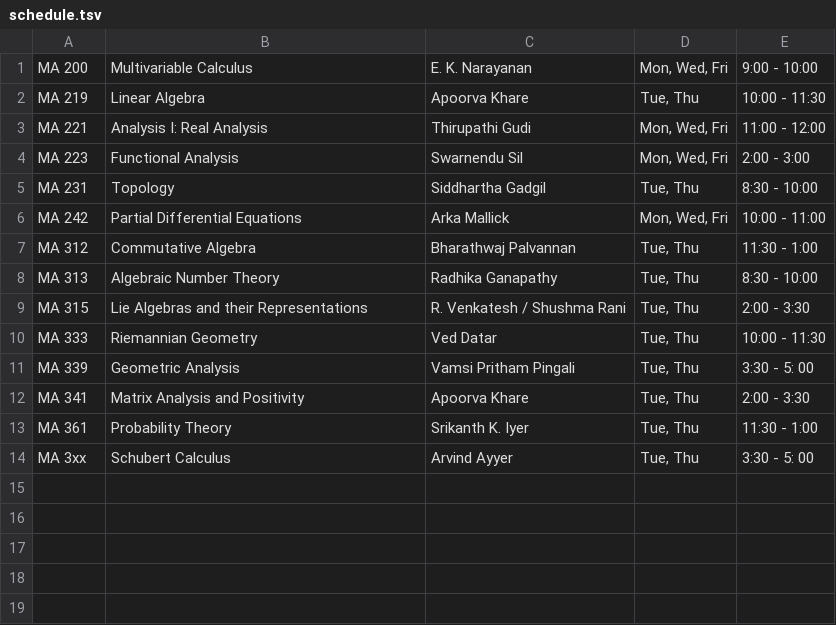
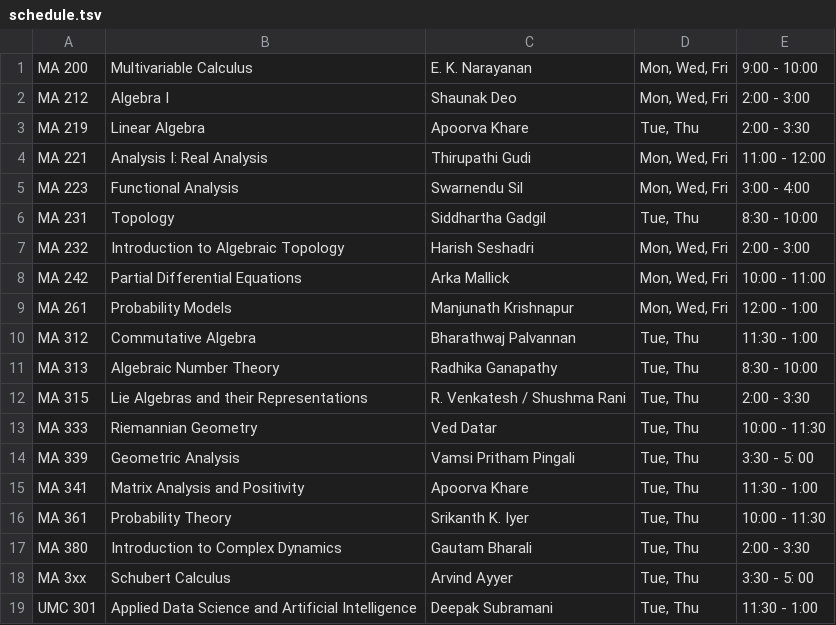
Before and after one commit to siddhartha-gadgil/CourseSchedule, a TSV file: data/aug2025/schedule.tsv, drawn as a sheet.

```diff
--- a/data/aug2025/schedule.tsv
+++ b/data/aug2025/schedule.tsv
@@ -1,7 +1,10 @@
 MA 200	Multivariable Calculus	E. K. Narayanan	Mon, Wed, Fri	9:00 - 10:00
-MA 219	Linear Algebra	Apoorva Khare	Tue, Thu	10:00 - 11:30
+MA 212	Algebra I	Shaunak Deo	Mon, Wed, Fri	2:00 - 3:00
+MA 219	Linear Algebra	Apoorva Khare	Tue, Thu	2:00 - 3:30
 MA 221	Analysis I: Real Analysis	Thirupathi Gudi	Mon, Wed, Fri	11:00 - 12:00
-MA 223	Functional Analysis	Swarnendu Sil	Mon, Wed, Fri	2:00 - 3:00
+MA 223	Functional Analysis	Swarnendu Sil	Mon, Wed, Fri	3:00 - 4:00
 MA 231	Topology	Siddhartha Gadgil	Tue, Thu	8:30 - 10:00
+MA 232	Introduction to Algebraic Topology	Harish Seshadri	Mon, Wed, Fri	2:00 - 3:00
 MA 242	Partial Differential Equations	Arka Mallick	Mon, Wed, Fri	10:00 - 11:00
+MA 261	Probability Models	Manjunath Krishnapur	Mon, Wed, Fri	12:00 - 1:00
 MA 312	Commutative Algebra	Bharathwaj Palvannan	Tue, Thu	11:30 - 1:00
@@ -11,4 +14,6 @@ MA 333	Riemannian Geometry	Ved Datar	Tue, Thu	10:00 - 11:30
 MA 339	Geometric Analysis	Vamsi Pritham Pingali	Tue, Thu	3:30 - 5: 00
-MA 341	Matrix Analysis and Positivity	Apoorva Khare	Tue, Thu	2:00 - 3:30
-MA 361	Probability Theory	Srikanth K. Iyer	Tue, Thu	11:30 - 1:00
+MA 341	Matrix Analysis and Positivity	Apoorva Khare	Tue, Thu	11:30 - 1:00
+MA 361	Probability Theory	Srikanth K. Iyer	Tue, Thu	10:00 - 11:30
+MA 380	Introduction to Complex Dynamics	Gautam Bharali	Tue, Thu	2:00 - 3:30
 MA 3xx	Schubert Calculus	Arvind Ayyer	Tue, Thu	3:30 - 5: 00
+UMC 301	Applied Data Science and Artificial Intelligence	Deepak Subramani	Tue, Thu	11:30 - 1:00
```
Also changed, not shown: 4 other files.
